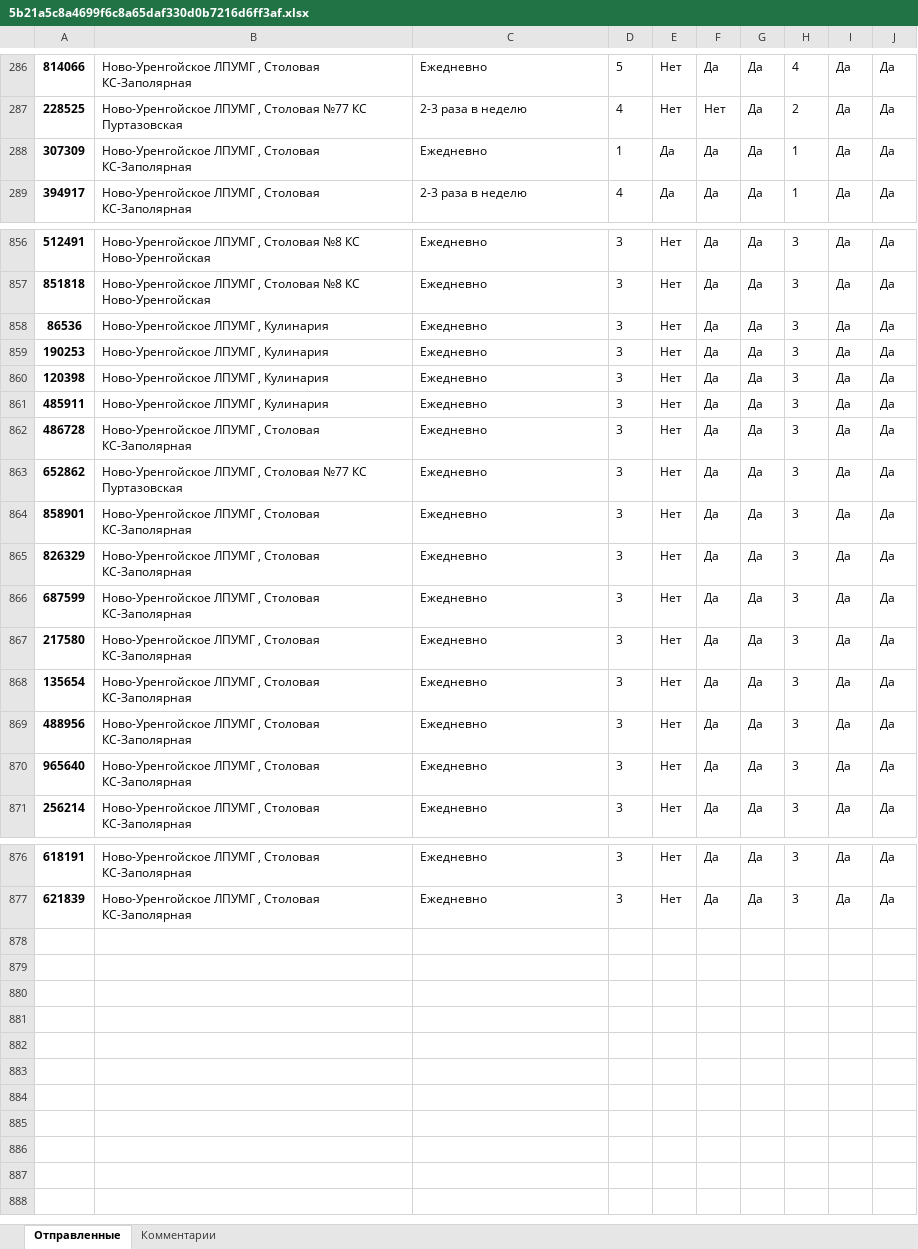
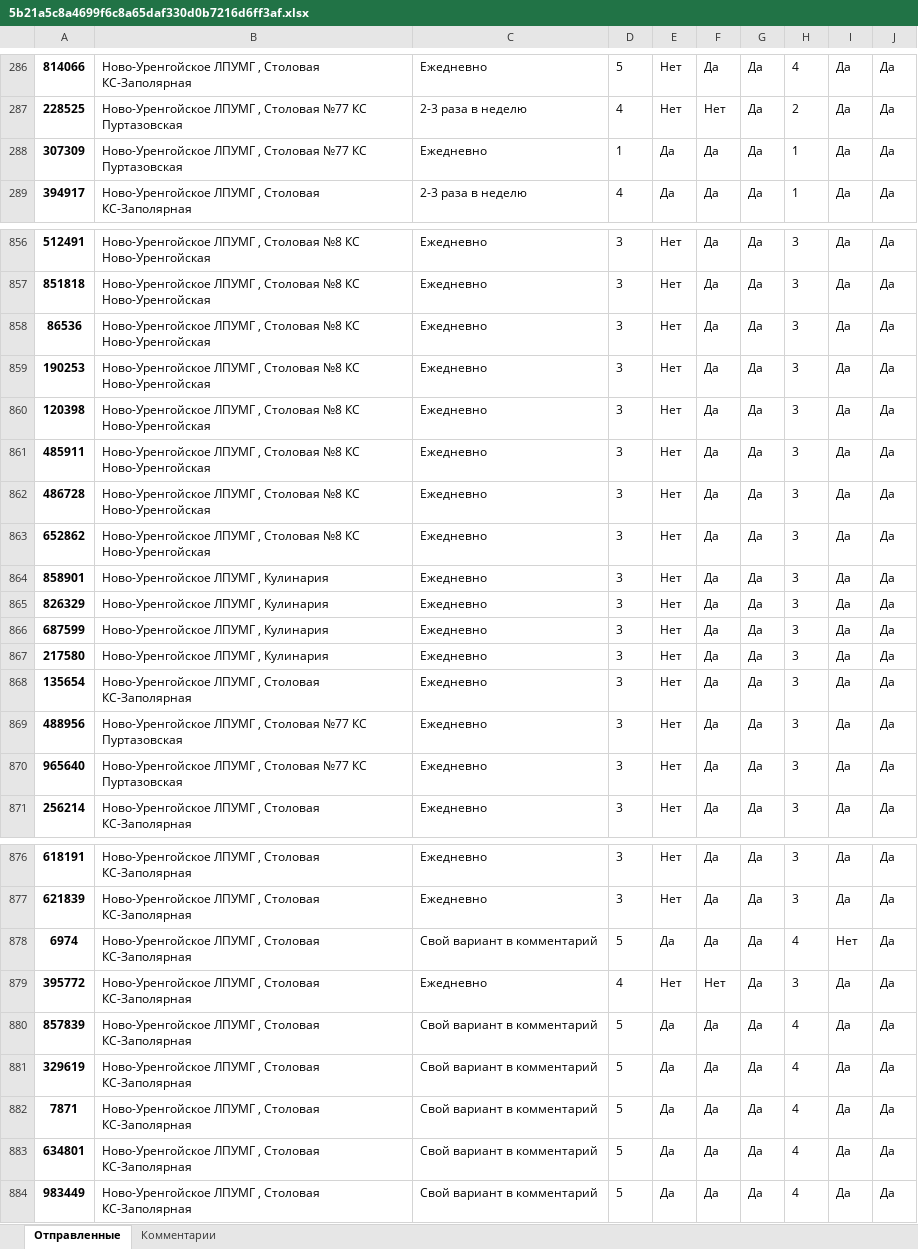
Before and after one commit to NickPYTH/VoteApp, an Excel workbook: vote_app/mediafiles/statistic_files/5b21a5c8a4699f6c8a65daf330d0b7216d6ff3af.xlsx, sheet Отправленные, drawn as a sheet; only a part is shown, gaps mark what is left out; values as stored, in another font and other column widths than the file's, no borders; the diff covers the shown part only; the diff names each change by its address in the sheet, - before the commit and + after, or states it on an @@ line.

```diff
--- a/vote_app/mediafiles/statistic_files/5b21a5c8a4699f6c8a65daf330d0b7216d6ff3af.xlsx (sheet Отправленные)
+++ b/vote_app/mediafiles/statistic_files/5b21a5c8a4699f6c8a65daf330d0b7216d6ff3af.xlsx (sheet Отправленные)
-B288: …, Столовая КС-Заполярная
+B288: …, Столовая №77 КС Пуртазовская
-B858:B861: Ново-Уренгойское ЛПУМГ , Кулинария
+B858:B861: Ново-Уренгойское ЛПУМГ , Столовая №8 КС Ново-Уренгойская
-B862: …, Столовая КС-Заполярная
+B862: …, Столовая №8 КС Ново-Уренгойская
-B863: …, Столовая №77 КС Пуртазовская
+B863: …, Столовая №8 КС Ново-Уренгойская
-B864:B867: Ново-Уренгойское ЛПУМГ , Столовая КС-Заполярная
+B864:B867: Ново-Уренгойское ЛПУМГ , Кулинария
-B869:B870: …, Столовая КС-Заполярная
+B869:B870: …, Столовая №77 КС Пуртазовская
+row 878: 6974 | Ново-Уренгойское ЛПУМГ , Столовая КС-Заполярная | Свой вариант в комментарий | 5 | Да | Да | Да | 4 | Нет | Да
+row 879: 395772 | Ново-Уренгойское ЛПУМГ , Столовая КС-Заполярная | Ежедневно | 4 | Нет | Нет | Да | 3 | Да | Да
+row 880: 857839 | Ново-Уренгойское ЛПУМГ , Столовая КС-Заполярная | Свой вариант в комментарий | 5 | Да | Да | Да | 4 | Да | Да
+row 881: 329619 | Ново-Уренгойское ЛПУМГ , Столовая КС-Заполярная | Свой вариант в комментарий | 5 | Да | Да | Да | 4 | Да | Да
+row 882: 7871 | Ново-Уренгойское ЛПУМГ , Столовая КС-Заполярная | Свой вариант в комментарий | 5 | Да | Да | Да | 4 | Да | Да
+row 883: 634801 | Ново-Уренгойское ЛПУМГ , Столовая КС-Заполярная | Свой вариант в комментарий | 5 | Да | Да | Да | 4 | Да | Да
+row 884: 983449 | Ново-Уренгойское ЛПУМГ , Столовая КС-Заполярная | Свой вариант в комментарий | 5 | Да | Да | Да | 4 | Да | Да
```
Also changed, not shown: 131 edited cells elsewhere in this sheet, sheet Комментарии, vote_app/mediafiles/statistic_files/54c55d4358c1b87b457046a9ca63f53a89da3900.xlsx, 1 other file.
